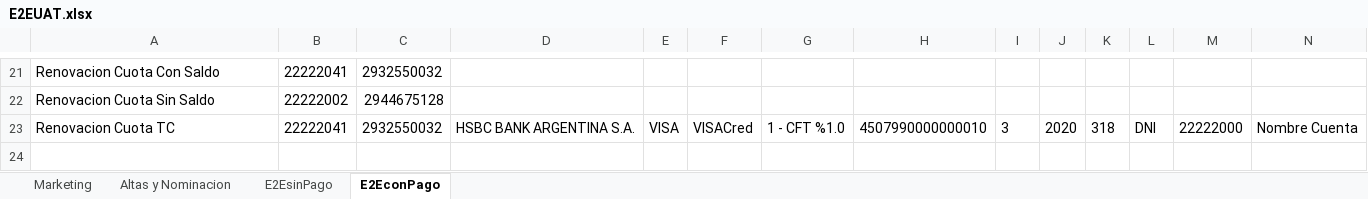
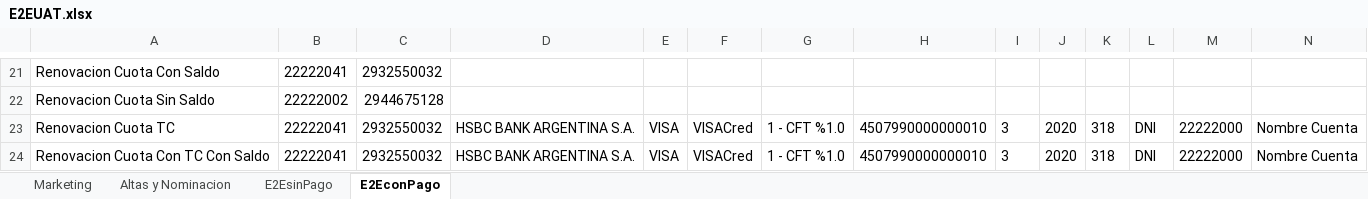
Before and after one commit to FlorangelRC/TelecomProyectoFAN, an Excel workbook: E2EUAT.xlsx, sheet E2EconPago, drawn as a sheet; only a part is shown, gaps mark what is left out; values as stored, in another font and other column widths than the file's, no borders; rows hold the shown columns only; the diff names each change by its address in the sheet, - before the commit and + after, or states it on an @@ line.

```diff
--- a/E2EUAT.xlsx (sheet E2EconPago)
+++ b/E2EUAT.xlsx (sheet E2EconPago)
+row 24: Renovacion Cuota Con TC Con Saldo | 22222041 | 2932550032 | HSBC BANK ARGENTINA S.A. | VISA | VISACred | 1 - CFT %1.0 | 4507990000000010 | 3 | 2020 | 318 | DNI | 22222000 | Nombre Cuenta
```
Also changed, not shown: sheet E2EsinPago, 2 other files.
